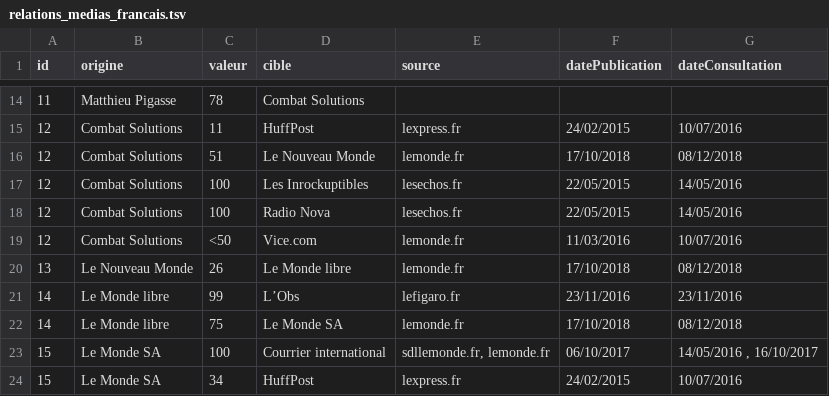
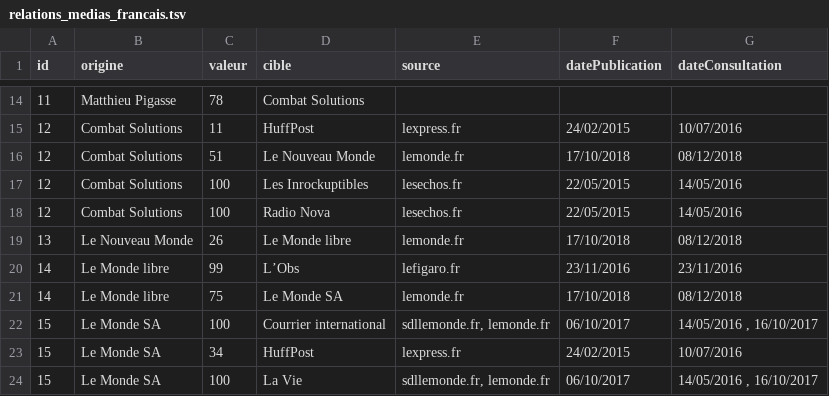
Before and after one commit to mdiplo/Medias_francais, a TSV file: relations_medias_francais.tsv, drawn as a sheet; only a part is shown, gaps mark what is left out; the shorter side is filled out with more unchanged rows; the diff names each change by its address in the sheet, - before the commit and + after, or states it on an @@ line.

Commit message:
Update relations_medias_francais.tsv
- Vice.com indiqué par erreur comme détenu par Pigasse via Combat Solutions (anciennement Les Nouvelles Éditions Indépendantes)

```diff
--- a/relations_medias_francais.tsv
+++ b/relations_medias_francais.tsv
-row 19: 12 | Combat Solutions | <50 | Vice.com | lemonde.fr | 11/03/2016 | 10/07/2016
```
